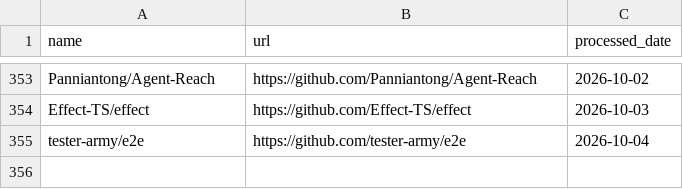
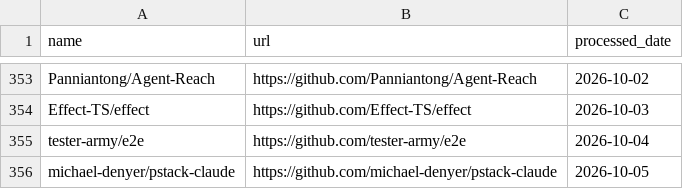
Before and after one commit to veyvin/onedaygithub, a CSV file: processed_repos.csv, drawn as a sheet; only a part is shown, gaps mark what is left out.

```diff
--- a/processed_repos.csv
+++ b/processed_repos.csv
@@ -355 +355,2 @@ Effect-TS/effect,https://github.com/Effect-TS/effect,2026-10-03
 tester-army/e2e,https://github.com/tester-army/e2e,2026-10-04
+michael-denyer/pstack-claude,https://github.com/michael-denyer/pstack-claude,2026-10-05
```
Also changed, not shown: 2 other files.
